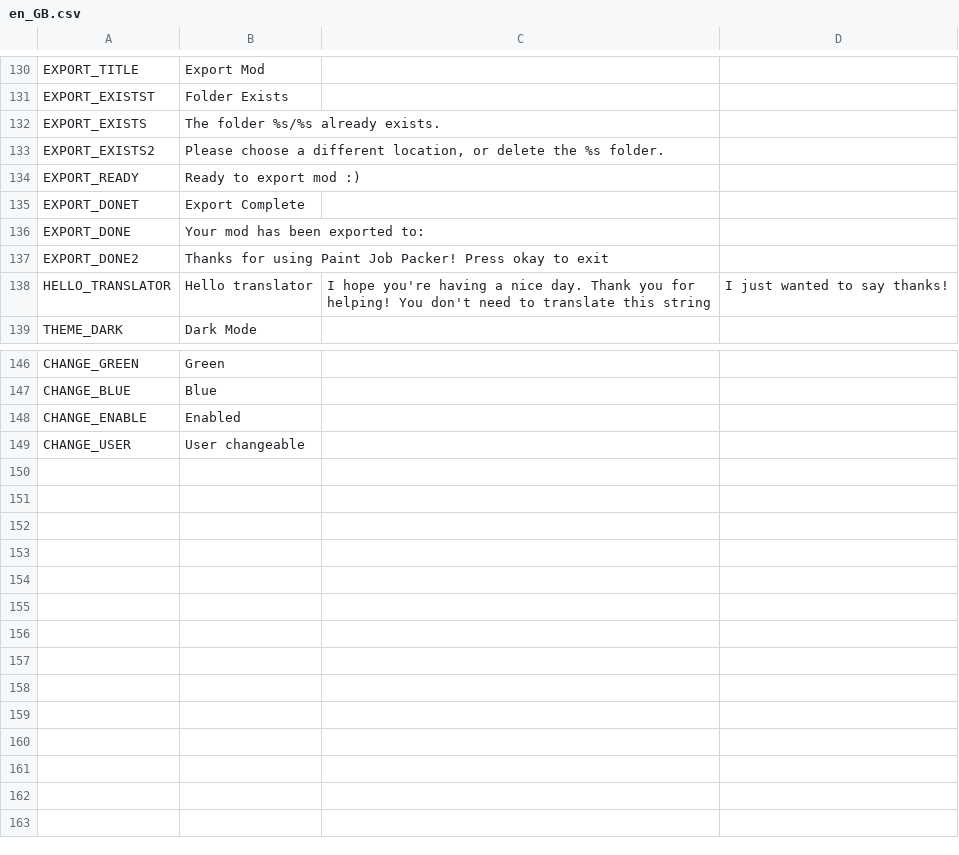
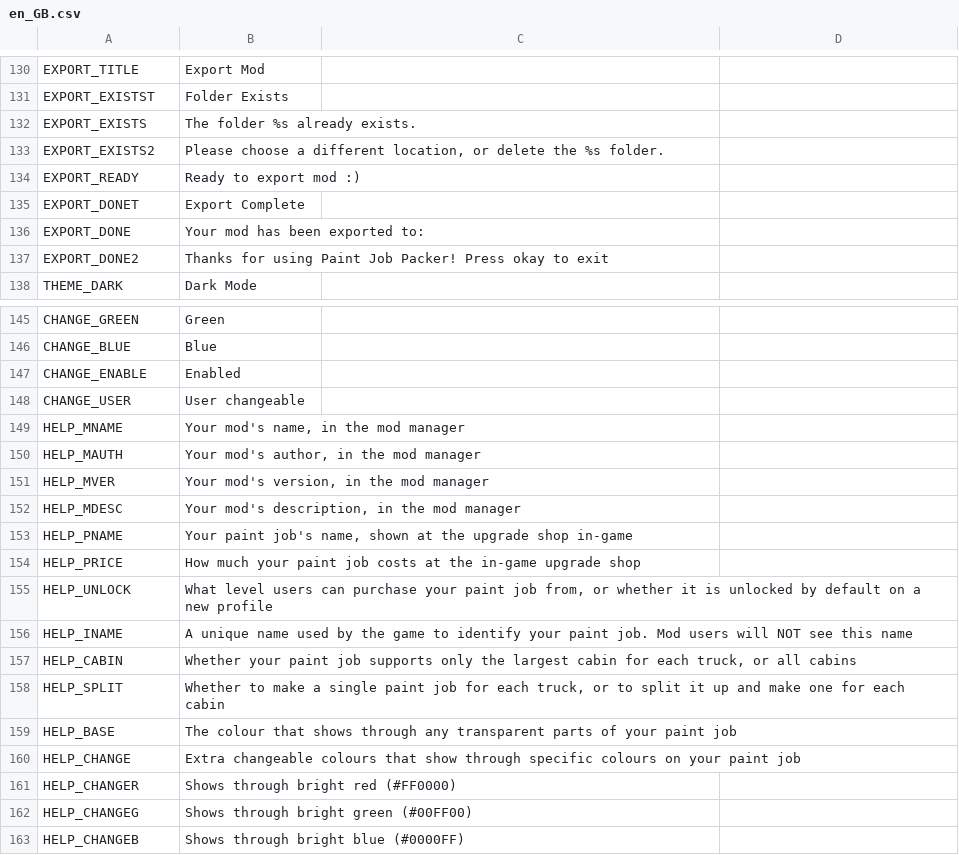
Before and after one commit to Carsmaniac/paintjob-packer, a CSV file: locale/en_GB.csv, drawn as a sheet; only a part is shown, gaps mark what is left out.

Commit message:
Translate help text
All help text is now defined in the locale files. All user-facing text should now be translated (or translatable at least) except for the Acknowledgement of Country

```diff
--- a/locale/en_GB.csv
+++ b/locale/en_GB.csv
@@ -131,3 +131,3 @@ EXPORT_TITLE,Export Mod
 EXPORT_EXISTST,Folder Exists
-EXPORT_EXISTS,The folder %s/%s already exists.
+EXPORT_EXISTS,The folder %s already exists.
 EXPORT_EXISTS2,"Please choose a different location, or delete the %s folder."
@@ -137,3 +137,2 @@ EXPORT_DONE,Your mod has been exported to:
 EXPORT_DONE2,Thanks for using Paint Job Packer! Press okay to exit
-HELLO_TRANSLATOR,Hello translator, I hope you're having a nice day. Thank you for helping! You don't need to translate this string, I just wanted to say thanks!
 THEME_DARK,Dark Mode
@@ -149 +148,16 @@ CHANGE_ENABLE,Enabled
 CHANGE_USER,User changeable
+HELP_MNAME,"Your mod's name, in the mod manager"
+HELP_MAUTH,"Your mod's author, in the mod manager"
+HELP_MVER,"Your mod's version, in the mod manager"
+HELP_MDESC,"Your mod's description, in the mod manager"
+HELP_PNAME,"Your paint job's name, shown at the upgrade shop in-game"
+HELP_PRICE,How much your paint job costs at the in-game upgrade shop
+HELP_UNLOCK,"What level users can purchase your paint job from, or whether it is unlocked by default on a new profile"
+HELP_INAME,A unique name used by the game to identify your paint job. Mod users will NOT see this name
+HELP_CABIN,"Whether your paint job supports only the largest cabin for each truck, or all cabins"
+HELP_SPLIT,"Whether to make a single paint job for each truck, or to split it up and make one for each cabin"
+HELP_BASE,The colour that shows through any transparent parts of your paint job
+HELP_CHANGE,Extra changeable colours that show through specific colours on your paint job
+HELP_CHANGER,Shows through bright red (#FF0000)
+HELP_CHANGEG,Shows through bright green (#00FF00)
+HELP_CHANGEB,Shows through bright blue (#0000FF)
```
Also changed, not shown: 6 other files.
